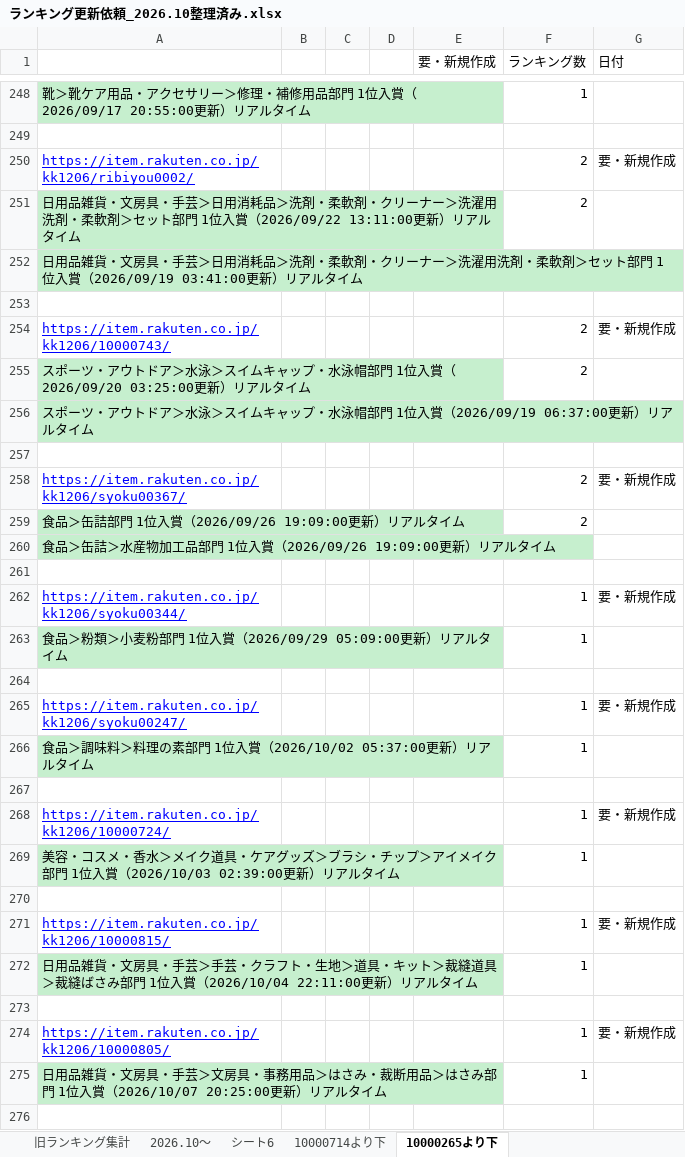
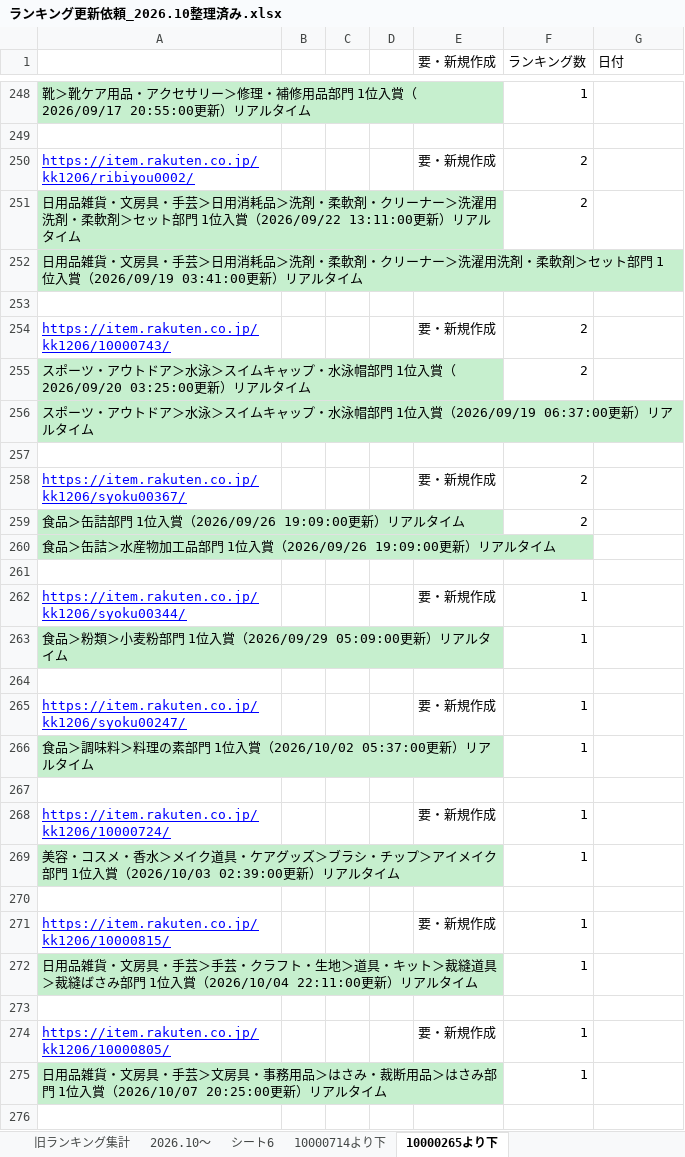
Before and after one commit to lui19870613-art/-, an Excel workbook: output/ランキング更新依頼_2026.10整理済み.xlsx, sheet 10000265より下, drawn as a sheet; only a part is shown, gaps mark what is left out; values as stored, in another font and other column widths than the file's, no borders; the diff covers the shown part only; the diff names each change by its address in the sheet, - before the commit and + after, or states it on an @@ line.

```diff
--- a/output/ランキング更新依頼_2026.10整理済み.xlsx (sheet 10000265より下)
+++ b/output/ランキング更新依頼_2026.10整理済み.xlsx (sheet 10000265より下)
-E250 (要・新規作成): (empty)
+E250 (要・新規作成): 要・新規作成
-G250 (日付): 要・新規作成
+G250 (日付): (empty)
-E254 (要・新規作成): (empty)
+E254 (要・新規作成): 要・新規作成
-G254 (日付): 要・新規作成
+G254 (日付): (empty)
-E258 (要・新規作成): (empty)
+E258 (要・新規作成): 要・新規作成
-G258 (日付): 要・新規作成
+G258 (日付): (empty)
-E262 (要・新規作成): (empty)
+E262 (要・新規作成): 要・新規作成
-G262 (日付): 要・新規作成
+G262 (日付): (empty)
-E265 (要・新規作成): (empty)
+E265 (要・新規作成): 要・新規作成
-G265 (日付): 要・新規作成
+G265 (日付): (empty)
-E268 (要・新規作成): (empty)
+E268 (要・新規作成): 要・新規作成
-G268 (日付): 要・新規作成
+G268 (日付): (empty)
-E271 (要・新規作成): (empty)
+E271 (要・新規作成): 要・新規作成
-G271 (日付): 要・新規作成
+G271 (日付): (empty)
-E274 (要・新規作成): (empty)
+E274 (要・新規作成): 要・新規作成
-G274 (日付): 要・新規作成
+G274 (日付): (empty)
```
Also changed, not shown: 48 edited cells elsewhere in this sheet.
